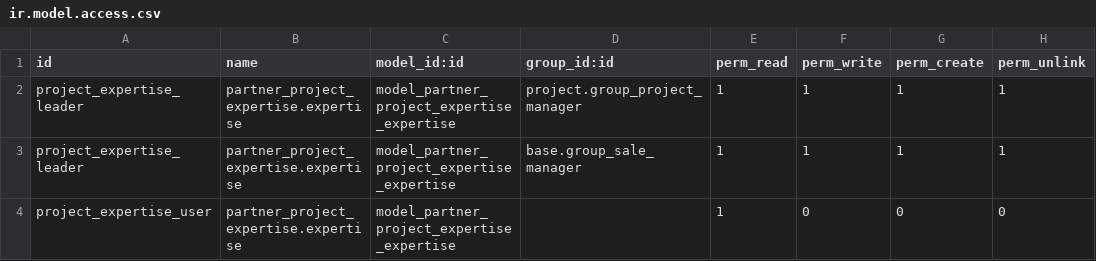
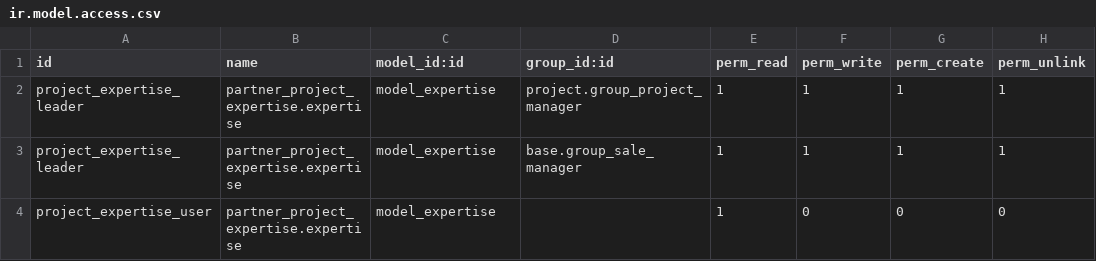
Before and after one commit to camptocamp/connector-interfaces, a CSV file: odoo/local-src/partner_project_expertise/security/ir.model.access.csv, drawn as a sheet.

Commit message:
Changed model name in ir.model.access.

```diff
--- a/odoo/local-src/partner_project_expertise/security/ir.model.access.csv
+++ b/odoo/local-src/partner_project_expertise/security/ir.model.access.csv
@@ -1,4 +1,4 @@
 id,name,model_id:id,group_id:id,perm_read,perm_write,perm_create,perm_unlink
-project_expertise_leader,partner_project_expertise.expertise,model_partner_project_expertise_expertise,project.group_project_manager,1,1,1,1
-project_expertise_leader,partner_project_expertise.expertise,model_partner_project_expertise_expertise,base.group_sale_manager,1,1,1,1
-project_expertise_user,partner_project_expertise.expertise,model_partner_project_expertise_expertise,,1,0,0,0
+project_expertise_leader,partner_project_expertise.expertise,model_expertise,project.group_project_manager,1,1,1,1
+project_expertise_leader,partner_project_expertise.expertise,model_expertise,base.group_sale_manager,1,1,1,1
+project_expertise_user,partner_project_expertise.expertise,model_expertise,,1,0,0,0
```
